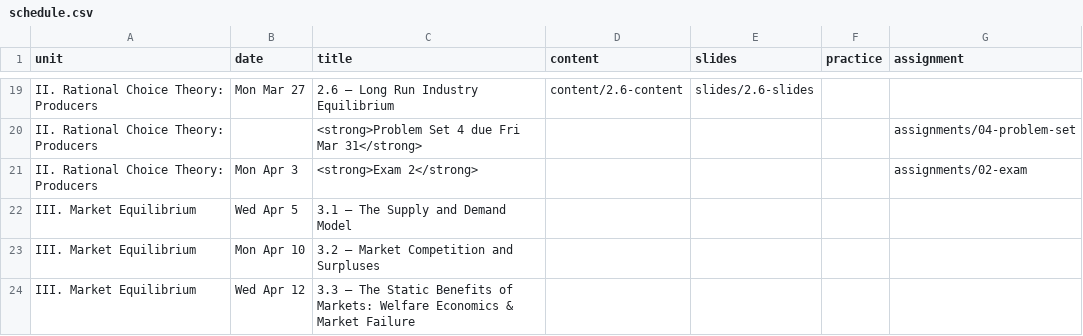
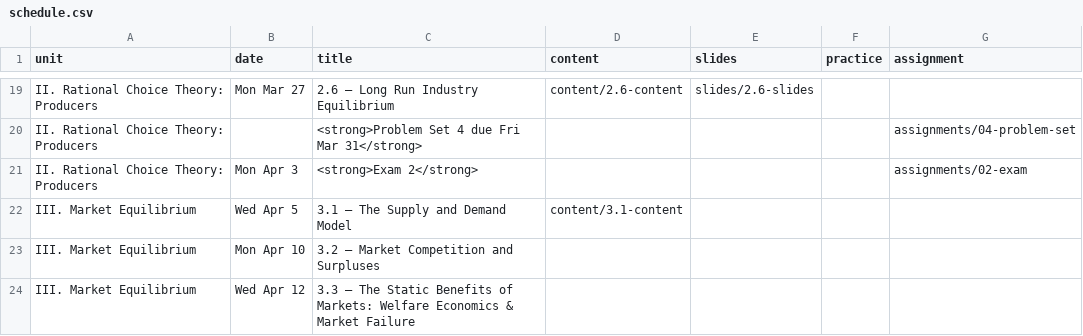
Before and after one commit to ryansafner/microS23, a CSV file: data/schedule.csv, drawn as a sheet; only a part is shown, gaps mark what is left out.

```diff
--- a/data/schedule.csv
+++ b/data/schedule.csv
@@ -21,3 +21,3 @@ II. Rational Choice Theory: Producers,,<strong>Problem Set 4 due Fri Mar 31</str
 II. Rational Choice Theory: Producers,Mon Apr 3,<strong>Exam 2</strong>,,,,assignments/02-exam
-III. Market Equilibrium,Wed Apr 5,3.1 — The Supply and Demand Model,,,,
+III. Market Equilibrium,Wed Apr 5,3.1 — The Supply and Demand Model,content/3.1-content,,,
 III. Market Equilibrium,Mon Apr 10,3.2 — Market Competition and Surpluses,,,,
```
Also changed, not shown: 23 other files.
